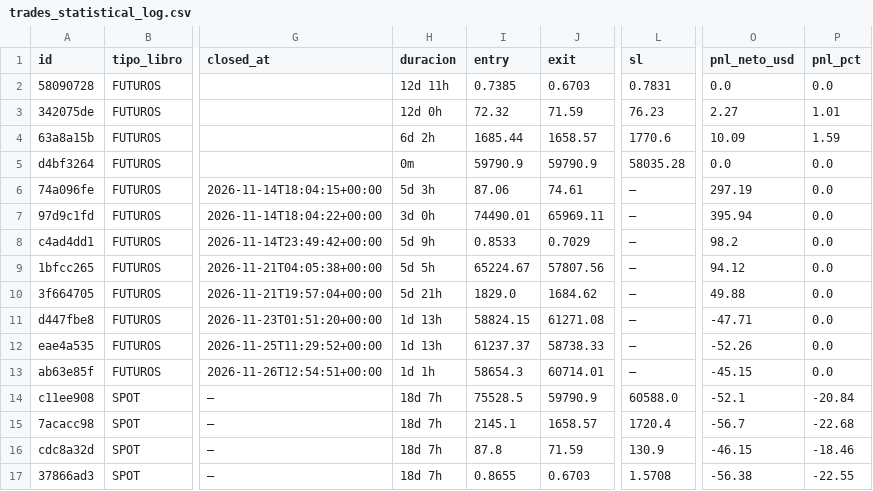
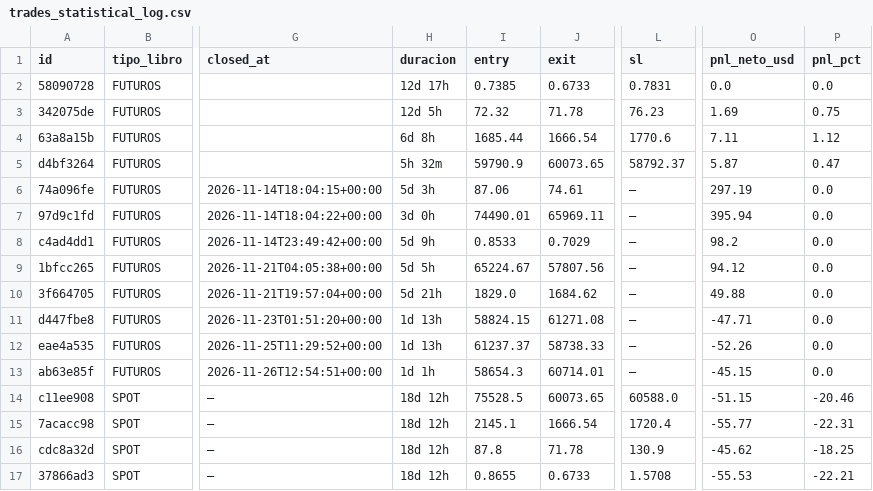
Before and after one commit to juanpabloruizru-boop/quant-arena, a CSV file: ledger/trades_statistical_log.csv, drawn as a sheet; only a part is shown, gaps mark what is left out; the diff names each change by its address in the sheet, - before the commit and + after, or states it on an @@ line.

```diff
--- a/ledger/trades_statistical_log.csv
+++ b/ledger/trades_statistical_log.csv
-H2 (duracion): 12d 11h
+H2 (duracion): 12d 17h
-J2 (exit): 0.6703
+J2 (exit): 0.6733
-H3 (duracion): 12d 0h
+H3 (duracion): 12d 5h
-J3 (exit): 71.59
+J3 (exit): 71.78
-O3 (pnl_neto_usd): 2.27
+O3 (pnl_neto_usd): 1.69
-P3 (pnl_pct): 1.01
+P3 (pnl_pct): 0.75
-H4 (duracion): 6d 2h
+H4 (duracion): 6d 8h
-J4 (exit): 1658.57
+J4 (exit): 1666.54
-O4 (pnl_neto_usd): 10.09
+O4 (pnl_neto_usd): 7.11
-P4 (pnl_pct): 1.59
+P4 (pnl_pct): 1.12
-H5 (duracion): 0m
+H5 (duracion): 5h 32m
-J5 (exit): 59790.9
+J5 (exit): 60073.65
-L5 (sl): 58035.28
+L5 (sl): 58792.37
-O5 (pnl_neto_usd): 0.0
+O5 (pnl_neto_usd): 5.87
-P5 (pnl_pct): 0.0
+P5 (pnl_pct): 0.47
-H14:H17 (duracion): 18d 7h
+H14:H17 (duracion): 18d 12h
-J14 (exit): 59790.9
+J14 (exit): 60073.65
-O14 (pnl_neto_usd): -52.1
+O14 (pnl_neto_usd): -51.15
-P14 (pnl_pct): -20.84
+P14 (pnl_pct): -20.46
-J15 (exit): 1658.57
+J15 (exit): 1666.54
-O15 (pnl_neto_usd): -56.7
+O15 (pnl_neto_usd): -55.77
-P15 (pnl_pct): -22.68
+P15 (pnl_pct): -22.31
-J16 (exit): 71.59
+J16 (exit): 71.78
-O16 (pnl_neto_usd): -46.15
+O16 (pnl_neto_usd): -45.62
-P16 (pnl_pct): -18.46
+P16 (pnl_pct): -18.25
-J17 (exit): 0.6703
+J17 (exit): 0.6733
-O17 (pnl_neto_usd): -56.38
+O17 (pnl_neto_usd): -55.53
-P17 (pnl_pct): -22.55
+P17 (pnl_pct): -22.21
```
Also changed, not shown: ledger/audit_futures.csv, ledger/audit_spot.csv, 4 other files.
